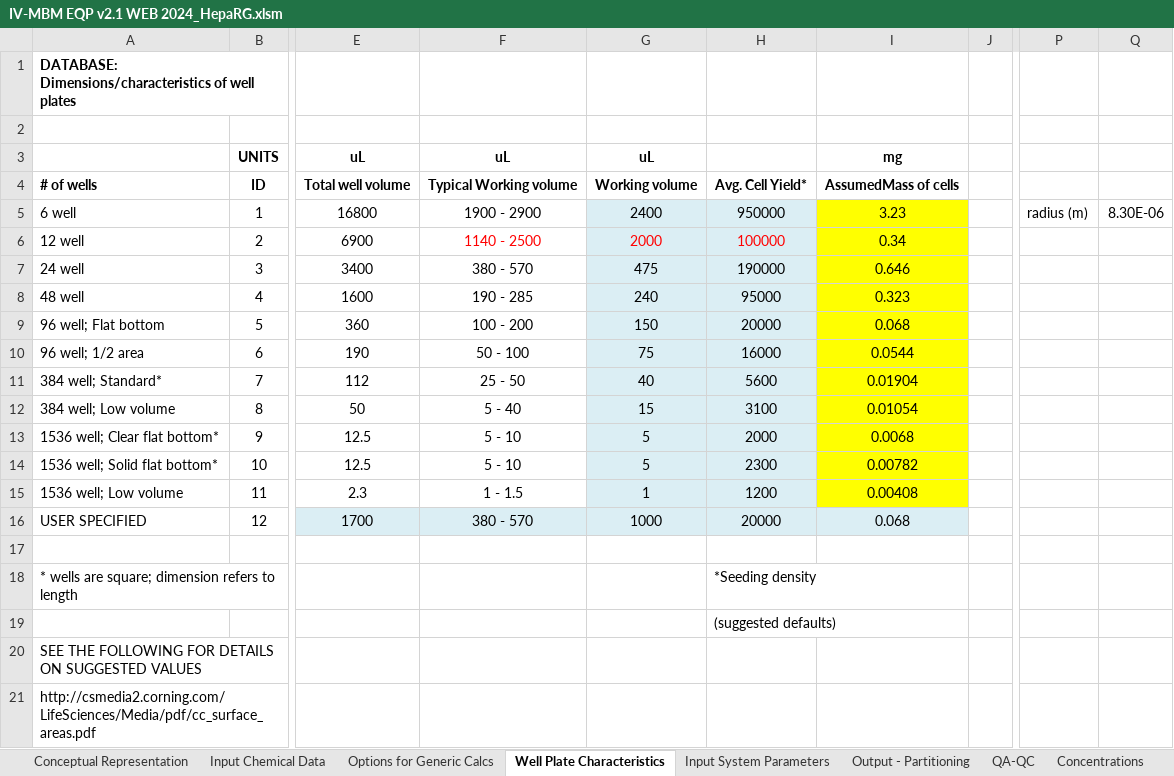
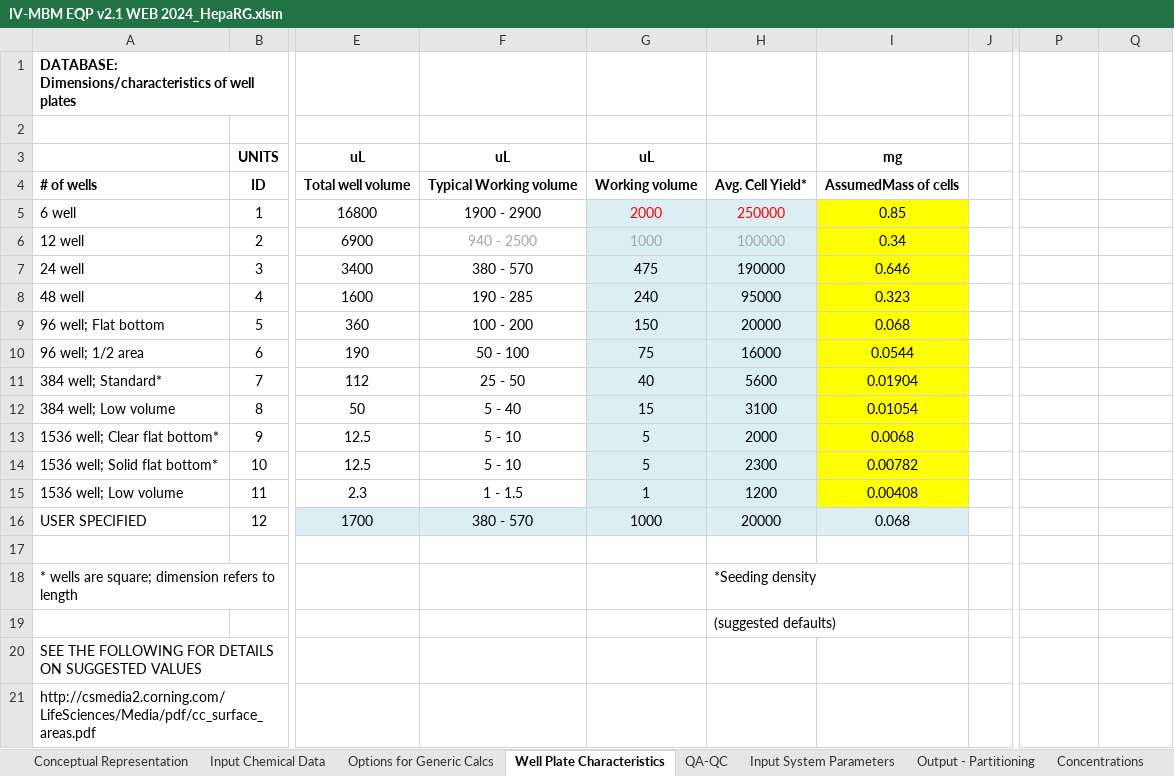
Before and after one commit to hsingchiehlin/Invitro_mass_balance_models, an Excel workbook: model performance comparison/Amount_Cell_Media/Broeders 2013/Results/IV-MBM EQP v2.1 WEB 2024_HepaRG.xlsm, sheet Well Plate Characteristics, drawn as a sheet; only a part is shown, gaps mark what is left out; values as stored, in another font and other column widths than the file's, no borders; the diff names each change by its address in the sheet, - before the commit and + after, or states it on an @@ line.

```diff
--- a/model performance comparison/Amount_Cell_Media/Broeders 2013/Results/IV-MBM EQP v2.1 WEB 2024_HepaRG.xlsm (sheet Well Plate Characteristics)
+++ b/model performance comparison/Amount_Cell_Media/Broeders 2013/Results/IV-MBM EQP v2.1 WEB 2024_HepaRG.xlsm (sheet Well Plate Characteristics)
@@ sheet tab order changed: Conceptual Representation | Input Chemical Data | Options for Generic Calcs | Well Plate Characteristics | QA-QC | Input System Parameters | Output - Partitioning | Concentrations @@
-G5: 2400
+G5: 2000
-G5:H5 text colour: black
+G5:H5 text colour: #FF0000
-H5: 950000
+H5: 250000
-I5: 3.23
+I5: 0.85
-P5: radius (m)
+P5: (empty)
-Q5: 8.30E-06
+Q5: (empty)
-F6: 1140 - 2500
+F6: 940 - 2500
-F6:H6 text colour: #FF0000
+F6:H6 text colour: #A6A6A6
-G6: 2000
+G6: 1000
```
Also changed, not shown: sheet IVIVE, sheet Concentrations, sheet Output - Partitioning, sheet QA-QC, sheet Mass Balance, sheet Mass Fractions, 2 more sheets, formulas that keep their value, charts or pictures, model performance comparison/Amount_Cell_Media/Broeders 2013/Results/Fischer model_HepaRG.xlsx, 4 other files.
